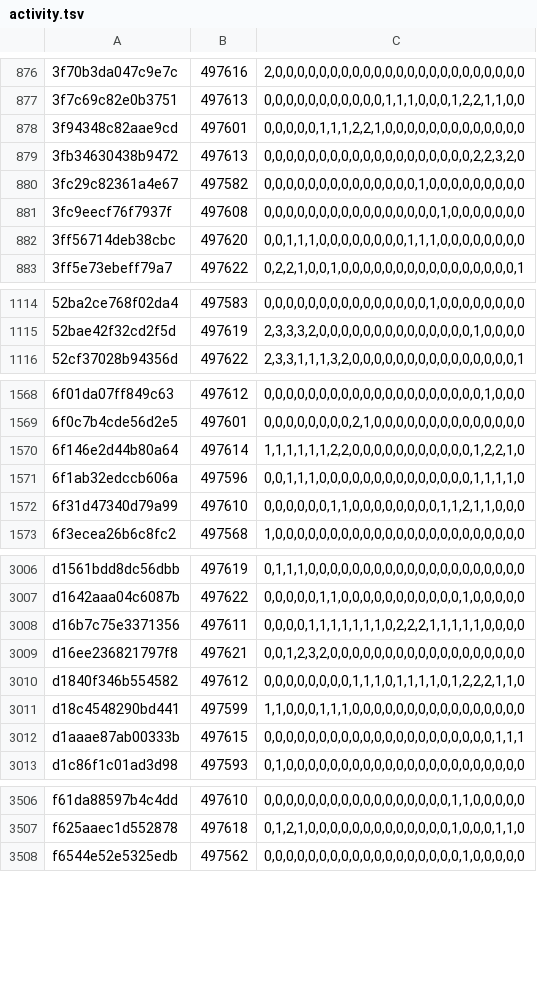
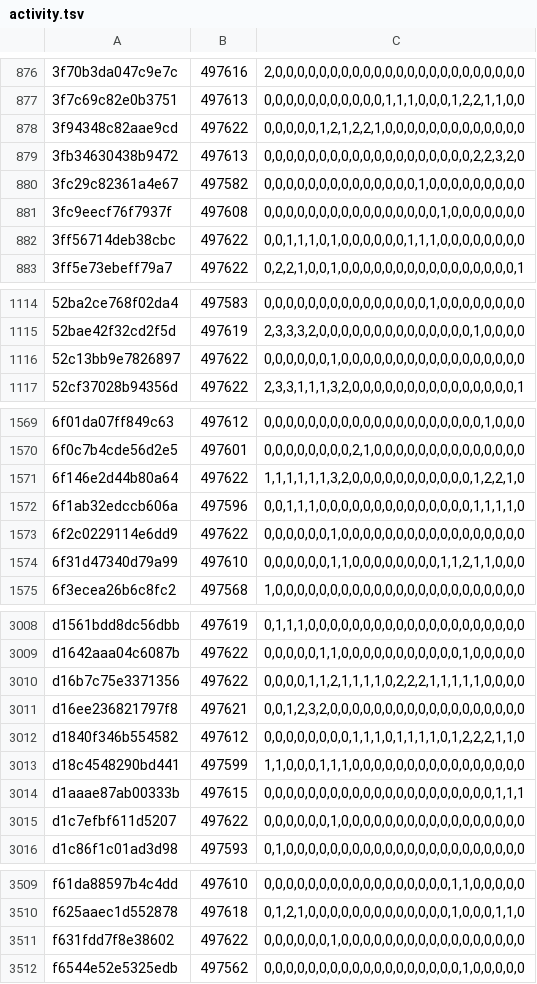
Before and after one commit to natanforestree/finals-radar, a TSV file: state/activity.tsv, drawn as a sheet; only a part is shown, gaps mark what is left out; the diff covers the shown part only.

```diff
--- a/state/activity.tsv
+++ b/state/activity.tsv
@@ -877,3 +877,3 @@
 3f7c69c82e0b3751	497613	0,0,0,0,0,0,0,0,0,0,0,1,1,1,0,0,0,1,2,2,1,1,0,0
-3f94348c82aae9cd	497601	0,0,0,0,0,1,1,1,2,2,1,0,0,0,0,0,0,0,0,0,0,0,0,0
+3f94348c82aae9cd	497622	0,0,0,0,0,1,2,1,2,2,1,0,0,0,0,0,0,0,0,0,0,0,0,0
 3fb34630438b9472	497613	0,0,0,0,0,0,0,0,0,0,0,0,0,0,0,0,0,0,0,2,2,3,2,0
@@ -881,3 +881,3 @@
 3fc9eecf76f7937f	497608	0,0,0,0,0,0,0,0,0,0,0,0,0,0,0,0,1,0,0,0,0,0,0,0
-3ff56714deb38cbc	497620	0,0,1,1,1,0,0,0,0,0,0,0,0,1,1,1,0,0,0,0,0,0,0,0
+3ff56714deb38cbc	497622	0,0,1,1,1,0,1,0,0,0,0,0,0,1,1,1,0,0,0,0,0,0,0,0
 3ff5e73ebeff79a7	497622	0,2,2,1,0,0,1,0,0,0,0,0,0,0,0,0,0,0,0,0,0,0,0,1
@@ -1115,2 +1115,3 @@
 52bae42f32cd2f5d	497619	2,3,3,3,2,0,0,0,0,0,0,0,0,0,0,0,0,0,0,1,0,0,0,0
+52c13bb9e7826897	497622	0,0,0,0,0,0,1,0,0,0,0,0,0,0,0,0,0,0,0,0,0,0,0,0
 52cf37028b94356d	497622	2,3,3,1,1,1,3,2,0,0,0,0,0,0,0,0,0,0,0,0,0,0,0,1
@@ -1569,4 +1570,5 @@
 6f0c7b4cde56d2e5	497601	0,0,0,0,0,0,0,0,2,1,0,0,0,0,0,0,0,0,0,0,0,0,0,0
-6f146e2d44b80a64	497614	1,1,1,1,1,1,2,2,0,0,0,0,0,0,0,0,0,0,0,1,2,2,1,0
+6f146e2d44b80a64	497622	1,1,1,1,1,1,3,2,0,0,0,0,0,0,0,0,0,0,0,1,2,2,1,0
 6f1ab32edccb606a	497596	0,0,1,1,1,0,0,0,0,0,0,0,0,0,0,0,0,0,0,1,1,1,1,0
+6f2c0229114e6dd9	497622	0,0,0,0,0,0,1,0,0,0,0,0,0,0,0,0,0,0,0,0,0,0,0,0
 6f31d47340d79a99	497610	0,0,0,0,0,0,1,1,0,0,0,0,0,0,0,0,1,1,2,1,1,0,0,0
@@ -3007,3 +3009,3 @@ d1561bdd8dc56dbb	497619	0,1,1,1,0,0,0,0,0,0,0,0,0,0,0,0,0,0,0,0,0,0,0,0
 d1642aaa04c6087b	497622	0,0,0,0,0,1,1,0,0,0,0,0,0,0,0,0,0,0,1,0,0,0,0,0
-d16b7c75e3371356	497611	0,0,0,0,1,1,1,1,1,1,1,0,2,2,2,1,1,1,1,1,0,0,0,0
+d16b7c75e3371356	497622	0,0,0,0,1,1,2,1,1,1,1,0,2,2,2,1,1,1,1,1,0,0,0,0
 d16ee236821797f8	497621	0,0,1,2,3,2,0,0,0,0,0,0,0,0,0,0,0,0,0,0,0,0,0,0
@@ -3012,2 +3014,3 @@ d18c4548290bd441	497599	1,1,0,0,0,1,1,1,0,0,0,0,0,0,0,0,0,0,0,0,0,0,0,0
 d1aaae87ab00333b	497615	0,0,0,0,0,0,0,0,0,0,0,0,0,0,0,0,0,0,0,0,0,1,1,1
+d1c7efbf611d5207	497622	0,0,0,0,0,0,1,0,0,0,0,0,0,0,0,0,0,0,0,0,0,0,0,0
 d1c86f1c01ad3d98	497593	0,1,0,0,0,0,0,0,0,0,0,0,0,0,0,0,0,0,0,0,0,0,0,0
@@ -3507,2 +3510,3 @@ f61da88597b4c4dd	497610	0,0,0,0,0,0,0,0,0,0,0,0,0,0,0,0,0,1,1,0,0,0,0,0
 f625aaec1d552878	497618	0,1,2,1,0,0,0,0,0,0,0,0,0,0,0,0,0,1,0,0,0,1,1,0
+f631fdd7f8e38602	497622	0,0,0,0,0,0,1,0,0,0,0,0,0,0,0,0,0,0,0,0,0,0,0,0
 f6544e52e5325edb	497562	0,0,0,0,0,0,0,0,0,0,0,0,0,0,0,0,0,0,1,0,0,0,0,0
```
Also changed, not shown: 52 edited cells elsewhere in this file, state/scores.tsv, 4 other files.
